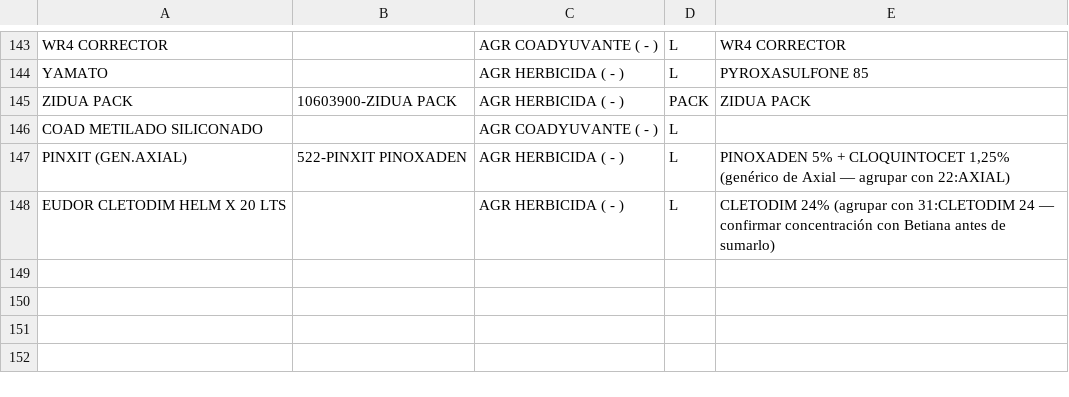
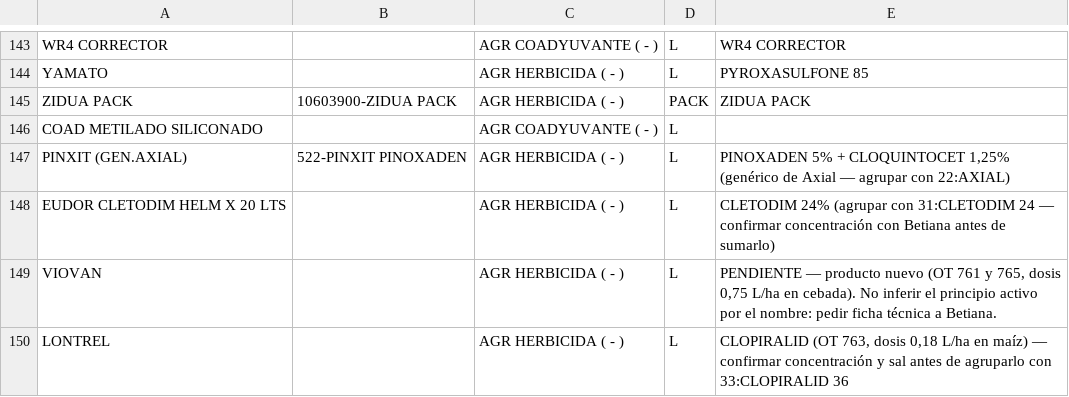
Before and after one commit to sucdemiguelamanddemendieta-lang/Insumos-Conciliados-y-OT, a CSV file: mapeos/agroquimicos_pa.csv, drawn as a sheet; only a part is shown, gaps mark what is left out.

```diff
--- a/mapeos/agroquimicos_pa.csv
+++ b/mapeos/agroquimicos_pa.csv
@@ -148 +148,3 @@ PINXIT (GEN.AXIAL),522-PINXIT PINOXADEN,AGR HERBICIDA ( - ),L,"PINOXADEN 5% + CL
 EUDOR CLETODIM HELM X 20 LTS,,AGR HERBICIDA ( - ),L,"CLETODIM 24% (agrupar con 31:CLETODIM 24 — confirmar concentración con Betiana antes de sumarlo)"
+VIOVAN,,AGR HERBICIDA ( - ),L,"PENDIENTE — producto nuevo (OT 761 y 765, dosis 0,75 L/ha en cebada). No inferir el principio activo por el nombre: pedir ficha técnica a Betiana."
+LONTREL,,AGR HERBICIDA ( - ),L,"CLOPIRALID (OT 763, dosis 0,18 L/ha en maíz) — confirmar concentración y sal antes de agruparlo con 33:CLOPIRALID 36"
```
Also changed, not shown: datos/ot_752_760_plan.csv, 4 other files.
